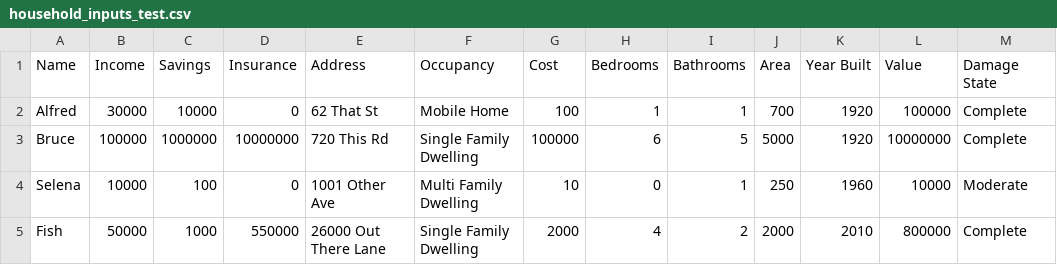
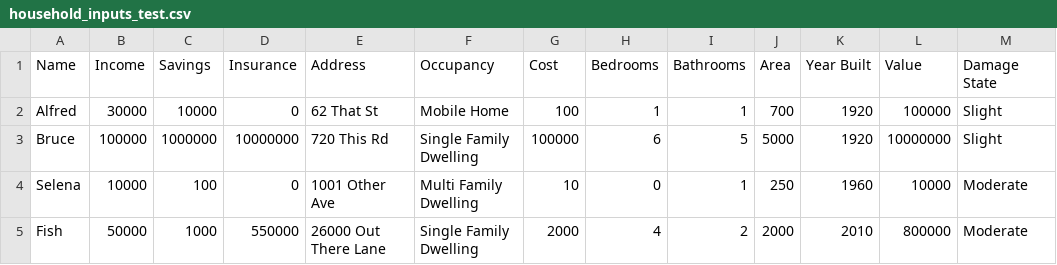
Before and after one commit to scottbmiles/DESaster, a CSV file: inputs/household_inputs_test.csv, drawn as a sheet.

```diff
--- a/inputs/household_inputs_test.csv
+++ b/inputs/household_inputs_test.csv
@@ -1,5 +1,5 @@
 Name,Income,Savings,Insurance,Address,Occupancy,Cost,Bedrooms,Bathrooms,Area,Year Built,Value,Damage State
-Alfred,30000,10000,0,62 That St,Mobile Home,100,1,1,700,1920,100000,Complete
-Bruce,100000,1000000,10000000,720 This Rd,Single Family Dwelling,100000,6,5,5000,1920,10000000,Complete
+Alfred,30000,10000,0,62 That St,Mobile Home,100,1,1,700,1920,100000,Slight
+Bruce,100000,1000000,10000000,720 This Rd,Single Family Dwelling,100000,6,5,5000,1920,10000000,Slight
 Selena,10000,100,0,1001 Other Ave,Multi Family Dwelling,10,0,1,250,1960,10000,Moderate
-Fish,50000,1000,550000,26000 Out There Lane,Single Family Dwelling,2000,4,2,2000,2010,800000,Complete
+Fish,50000,1000,550000,26000 Out There Lane,Single Family Dwelling,2000,4,2,2000,2010,800000,Moderate
```
Also changed, not shown: 3 other files.
